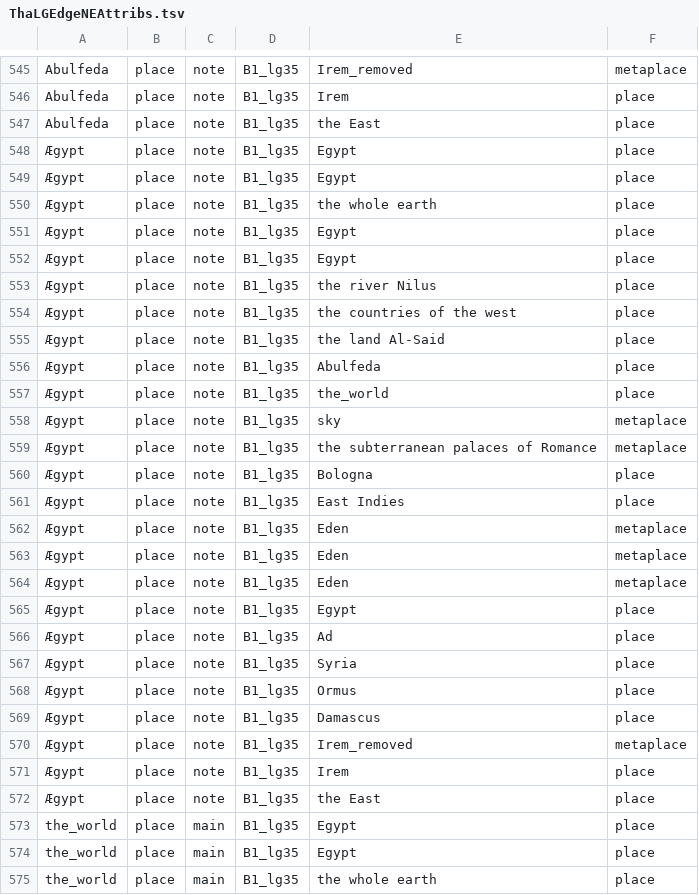
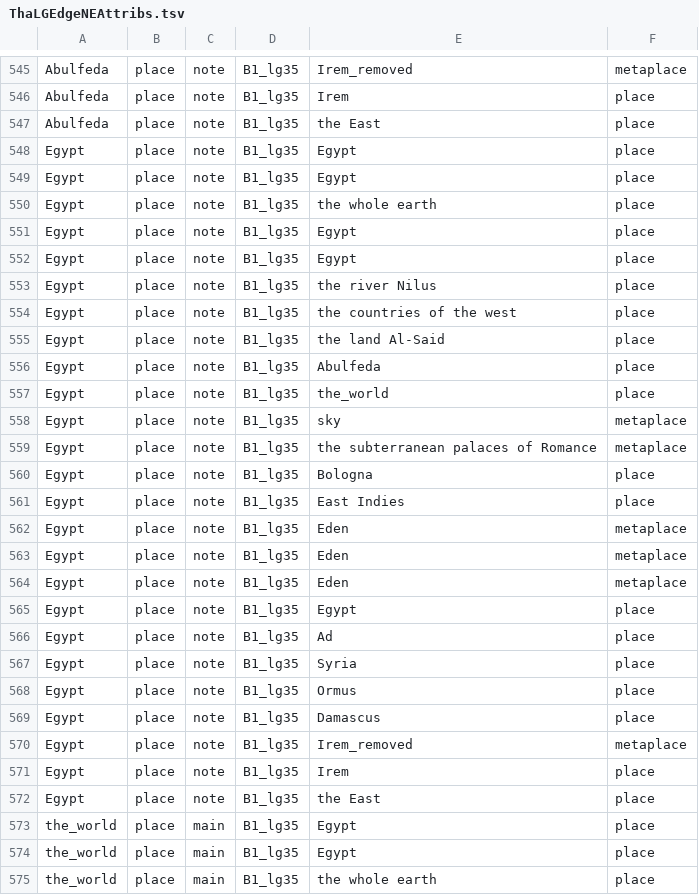
Before and after one commit to ebeshero/Thalaba, a TSV file: ThaLGEdgeNEAttribs.tsv, drawn as a sheet; only a part is shown, gaps mark what is left out; the diff covers the shown part only; the diff names each change by its address in the sheet, - before the commit and + after, or states it on an @@ line.

Commit message:
repaired TSV for Cytoscape Workshop: UTF-8 Character Encoding

```diff
--- a/ThaLGEdgeNEAttribs.tsv
+++ b/ThaLGEdgeNEAttribs.tsv
-A548:A572: Ægypt
+A548:A572: Egypt
```
Also changed, not shown: 25 edited cells elsewhere in this file.
